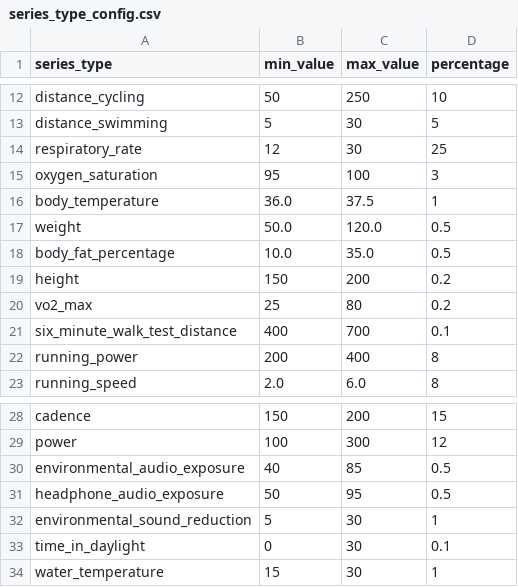
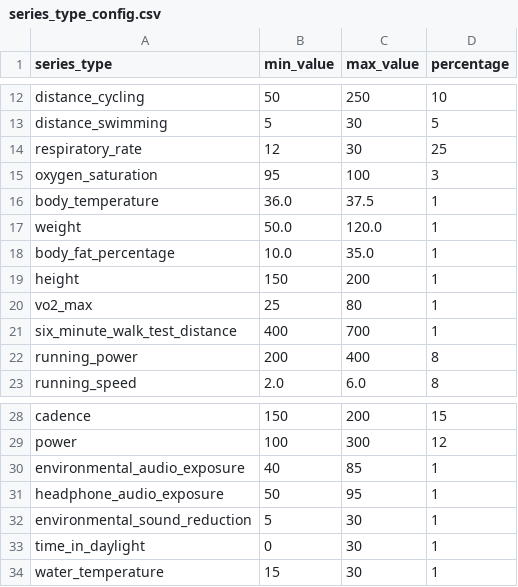
Before and after one commit to the-momentum/open-wearables, a CSV file: backend/scripts/init/series_type_config.csv, drawn as a sheet; only a part is shown, gaps mark what is left out.

Commit message:
change percentages to int & update revision

```diff
--- a/backend/scripts/init/series_type_config.csv
+++ b/backend/scripts/init/series_type_config.csv
@@ -16,7 +16,7 @@ oxygen_saturation,95,100,3
 body_temperature,36.0,37.5,1
-weight,50.0,120.0,0.5
-body_fat_percentage,10.0,35.0,0.5
-height,150,200,0.2
-vo2_max,25,80,0.2
-six_minute_walk_test_distance,400,700,0.1
+weight,50.0,120.0,1
+body_fat_percentage,10.0,35.0,1
+height,150,200,1
+vo2_max,25,80,1
+six_minute_walk_test_distance,400,700,1
 running_power,200,400,8
@@ -29,6 +29,6 @@ cadence,150,200,15
 power,100,300,12
-environmental_audio_exposure,40,85,0.5
-headphone_audio_exposure,50,95,0.5
+environmental_audio_exposure,40,85,1
+headphone_audio_exposure,50,95,1
 environmental_sound_reduction,5,30,1
-time_in_daylight,0,30,0.1
+time_in_daylight,0,30,1
 water_temperature,15,30,1
```
Also changed, not shown: 1 other file.
